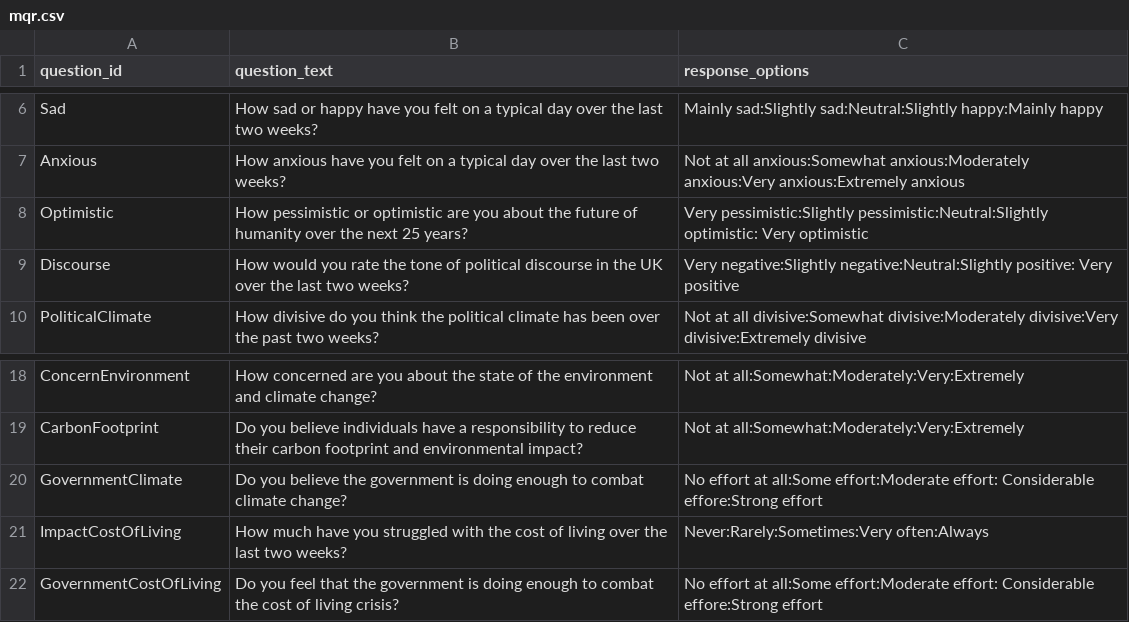
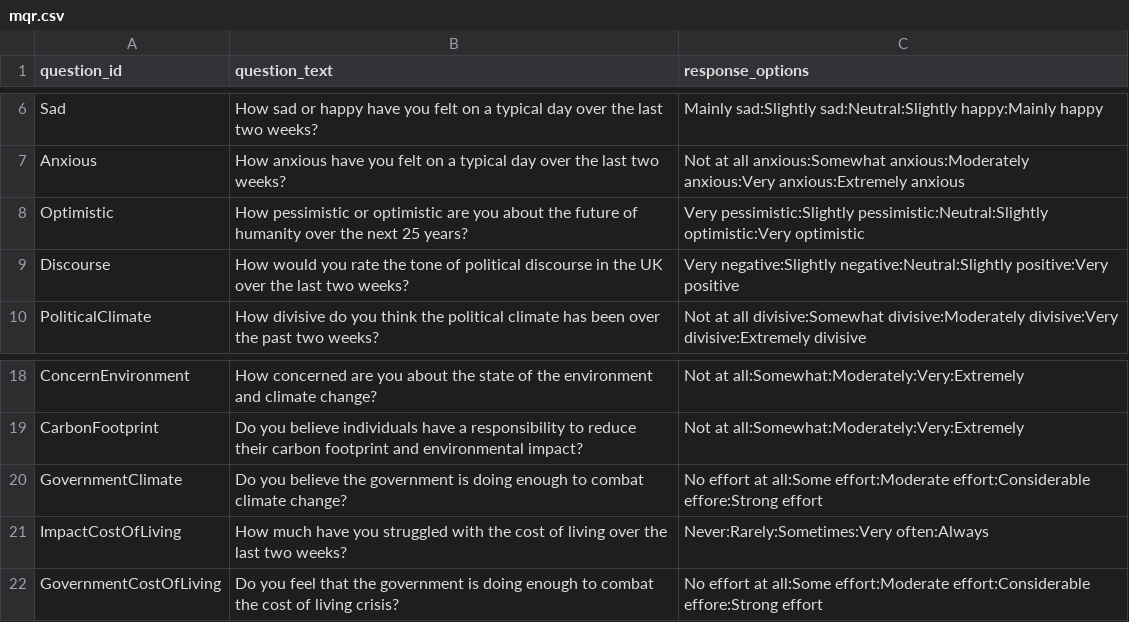
Before and after one commit to a-j-gordon/prolific-polling, a CSV file: mqr.csv, drawn as a sheet; only a part is shown, gaps mark what is left out.

Commit message:
Update mqr.csv

```diff
--- a/mqr.csv
+++ b/mqr.csv
@@ -7,4 +7,4 @@ Sad,How sad or happy have you felt on a typical day over the last two weeks?,Mai
 Anxious,How anxious have you felt on a typical day over the last two weeks?,Not at all anxious:Somewhat anxious:Moderately anxious:Very anxious:Extremely anxious
-Optimistic,How pessimistic or optimistic are you about the future of humanity over the next 25 years?,Very pessimistic:Slightly pessimistic:Neutral:Slightly optimistic: Very optimistic
-Discourse,How would you rate the tone of political discourse in the UK over the last two weeks?,Very negative:Slightly negative:Neutral:Slightly positive: Very positive
+Optimistic,How pessimistic or optimistic are you about the future of humanity over the next 25 years?,Very pessimistic:Slightly pessimistic:Neutral:Slightly optimistic:Very optimistic
+Discourse,How would you rate the tone of political discourse in the UK over the last two weeks?,Very negative:Slightly negative:Neutral:Slightly positive:Very positive
 PoliticalClimate,How divisive do you think the political climate has been over the past two weeks?,Not at all divisive:Somewhat divisive:Moderately divisive:Very divisive:Extremely divisive
@@ -19,4 +19,4 @@ ConcernEnvironment,How concerned are you about the state of the environment and
 CarbonFootprint,Do you believe individuals have a responsibility to reduce their carbon footprint and environmental impact?,Not at all:Somewhat:Moderately:Very:Extremely
-GovernmentClimate,Do you believe the government is doing enough to combat climate change?,No effort at all:Some effort:Moderate effort: Considerable effore:Strong effort
+GovernmentClimate,Do you believe the government is doing enough to combat climate change?,No effort at all:Some effort:Moderate effort:Considerable effore:Strong effort
 ImpactCostOfLiving,How much have you struggled with the cost of living over the last two weeks?,Never:Rarely:Sometimes:Very often:Always
-GovernmentCostOfLiving,Do you feel that the government is doing enough to combat the cost of living crisis?,No effort at all:Some effort:Moderate effort: Considerable effore:Strong effort
+GovernmentCostOfLiving,Do you feel that the government is doing enough to combat the cost of living crisis?,No effort at all:Some effort:Moderate effort:Considerable effore:Strong effort
```
